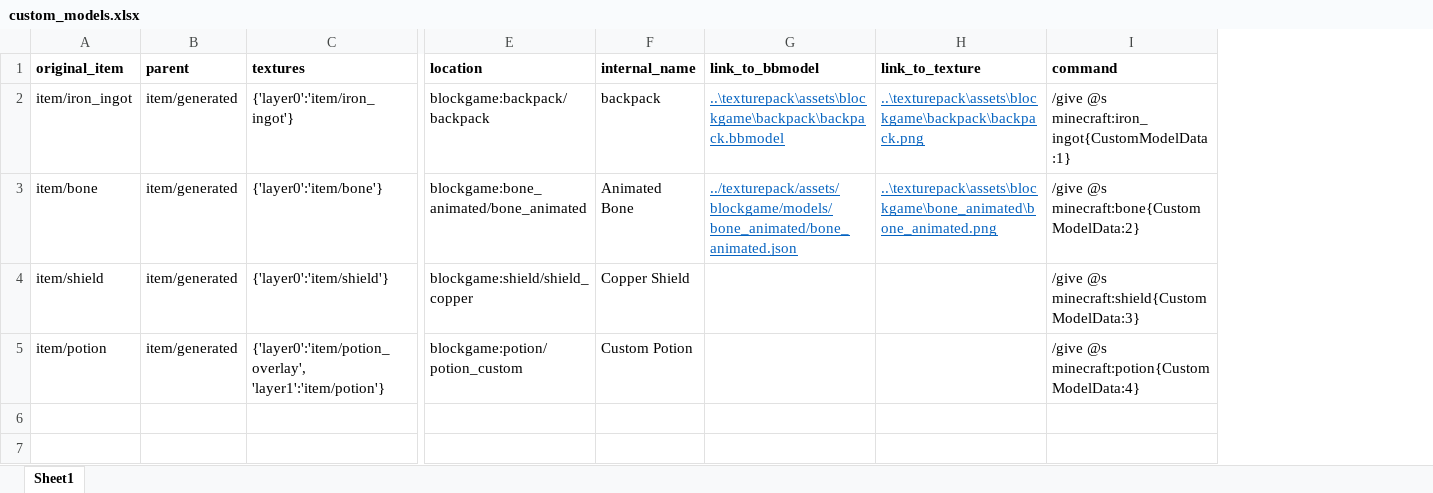
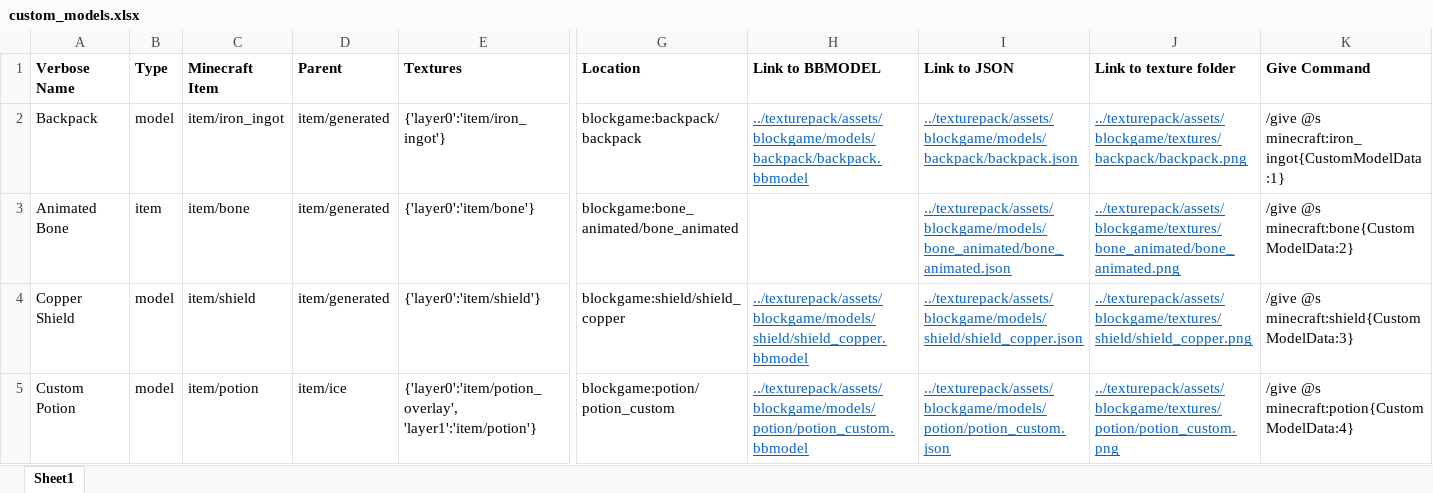
Before and after one commit to AndreasSas/blockgame_texturepack, an Excel workbook: data/custom_models.xlsx, sheet Sheet1, drawn as a sheet; only a part is shown, gaps mark what is left out; values as stored, in another font and other column widths than the file's, no borders; conditional formats not drawn; removed rows and columns are numbered as before the commit, all else as after; rows hold the shown columns only; the diff names each change by its address in the sheet, - before the commit and + after, or states it on an @@ line.

Commit message:
Feat: Potion with custom model

```diff
--- a/data/custom_models.xlsx (sheet Sheet1)
+++ b/data/custom_models.xlsx (sheet Sheet1)
+column A, rows 2-5: Backpack | Animated Bone | Copper Shield | Custom Potion
+column B, rows 2-5: model | item | model | model
-column F, rows 2-5: backpack | Animated Bone | Copper Shield | Custom Potion
-column G, rows 2-3: ..\texturepack\assets\blockgame\backpack\backpack.bbmodel | ../texturepack/assets/blockgame/models/bone_animated/bone_animated.json
-column H, rows 2-3: ..\texturepack\assets\blockgame\backpack\backpack.png | ..\texturepack\assets\blockgame\bone_animated\bone_animated.png
+column H, rows 2-5: ../texturepack/assets/blockgame/models/backpack/backpack.bbmodel |  | ../texturepack/assets/blockgame/models/shield/shield_copper.bbmodel | ../texturepack/assets/blockgame/models/potion/potion_custom.bbmodel
+column I, rows 2-5: ../texturepack/assets/blockgame/models/backpack/backpack.json | ../texturepack/assets/blockgame/models/bone_animated/bone_animated.json | ../texturepack/assets/blockgame/models/shield/shield_copper.json | ../texturepack/assets/blockgame/models/potion/potion_custom.json
+column J, rows 2-5: ../texturepack/assets/blockgame/textures/backpack/backpack.png | ../texturepack/assets/blockgame/textures/bone_animated/bone_animated.png | ../texturepack/assets/blockgame/textures/shield/shield_copper.png | ../texturepack/assets/blockgame/textures/potion/potion_custom.png
-row 1: original_item | parent | textures | location | internal_name | link_to_bbmodel | link_to_texture | command
+row 1: Verbose Name | Type | Minecraft Item | Parent | Textures | Location | Link to BBMODEL | Link to JSON | Link to texture folder | Give Command
-D5: item/generated
+D5: item/ice
```
Also changed, not shown: formulas that keep their value, 13 other files.
